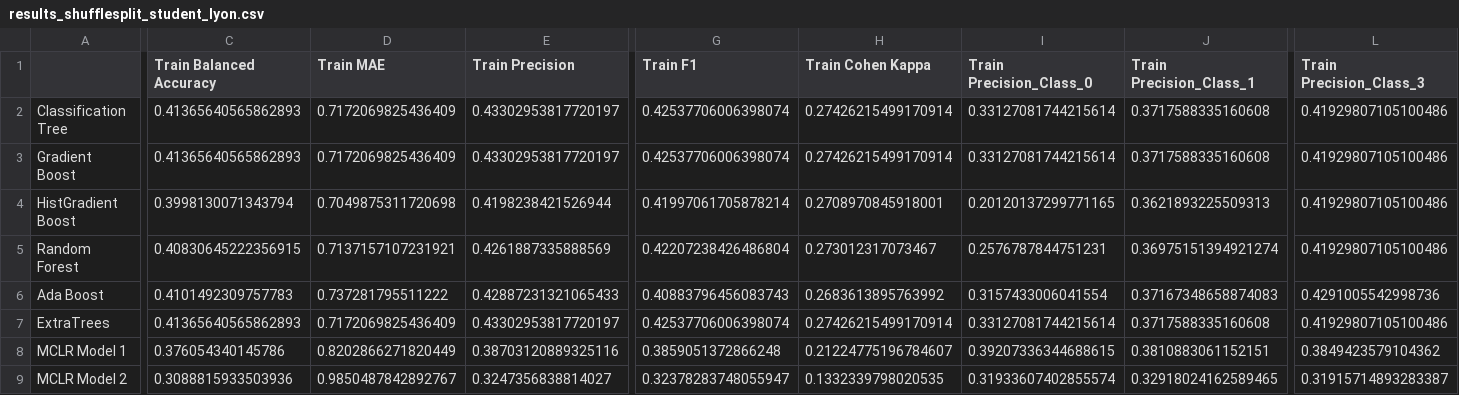
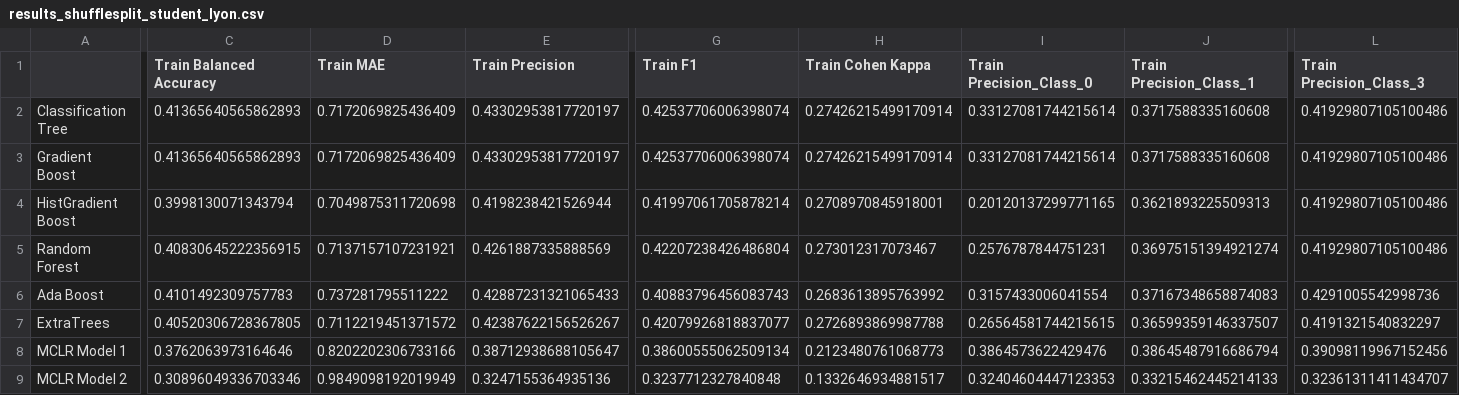
Before and after one commit to tim-lemm/Bikeability-Assessment-Tool, a CSV file: outputs/model_results/benchmark/results_shufflesplit_student_lyon.csv, drawn as a sheet; only a part is shown, gaps mark what is left out; removed rows and columns are numbered as before the commit, all else as after; rows hold the shown columns only; the diff covers the shown part only; the diff names each change by its address in the sheet, - before the commit and + after, or states it on an @@ line.

```diff
--- a/outputs/model_results/benchmark/results_shufflesplit_student_lyon.csv
+++ b/outputs/model_results/benchmark/results_shufflesplit_student_lyon.csv
-C7 (Train Balanced Accuracy): 0.41365640565862893
+C7 (Train Balanced Accuracy): 0.40520306728367805
-D7 (Train MAE): 0.7172069825436409
+D7 (Train MAE): 0.7112219451371572
-E7 (Train Precision): 0.43302953817720197
+E7 (Train Precision): 0.42387622156526267
-G7 (Train F1): 0.42537706006398074
+G7 (Train F1): 0.42079926818837077
-H7 (Train Cohen Kappa): 0.27426215499170914
+H7 (Train Cohen Kappa): 0.2726893869987788
-I7 (Train Precision_Class_0): 0.33127081744215614
+I7 (Train Precision_Class_0): 0.26564581744215615
-J7 (Train Precision_Class_1): 0.3717588335160608
+J7 (Train Precision_Class_1): 0.36599359146337507
-L7 (Train Precision_Class_3): 0.41929807105100486
+L7 (Train Precision_Class_3): 0.4191321540832297
-row 8: MCLR Model 1 | 0.376054340145786 | 0.8202866271820449 | 0.38703120889325116 | 0.3859051372866248 | 0.21224775196784607 | 0.39207336344688615 | 0.3810883061152151 | 0.3849423579104362
-row 9: MCLR Model 2 | 0.3088815933503936 | 0.9850487842892767 | 0.3247356838814027 | 0.32378283748055947 | 0.1332339798020535 | 0.31933607402855574 | 0.32918024162589465 | 0.31915714893283387
+row 8: MCLR Model 1 | 0.3762063973164646 | 0.8202202306733166 | 0.38712938688105647 | 0.38600555062509134 | 0.2123480761068773 | 0.3864573622429476 | 0.38645487916686794 | 0.39098119967152456
+row 9: MCLR Model 2 | 0.30896049336703346 | 0.9849098192019949 | 0.3247155364935136 | 0.3237712327840848 | 0.1332646934881517 | 0.32404604447123353 | 0.33215462445214133 | 0.32361311411434707
```
Also changed, not shown: 12 edited cells elsewhere in this file, outputs/model_results/benchmark/results_train_test_student_lyon.csv, outputs/model_results/benchmark/test_probabilities_student_lyon_model1.csv, 21 other files.
